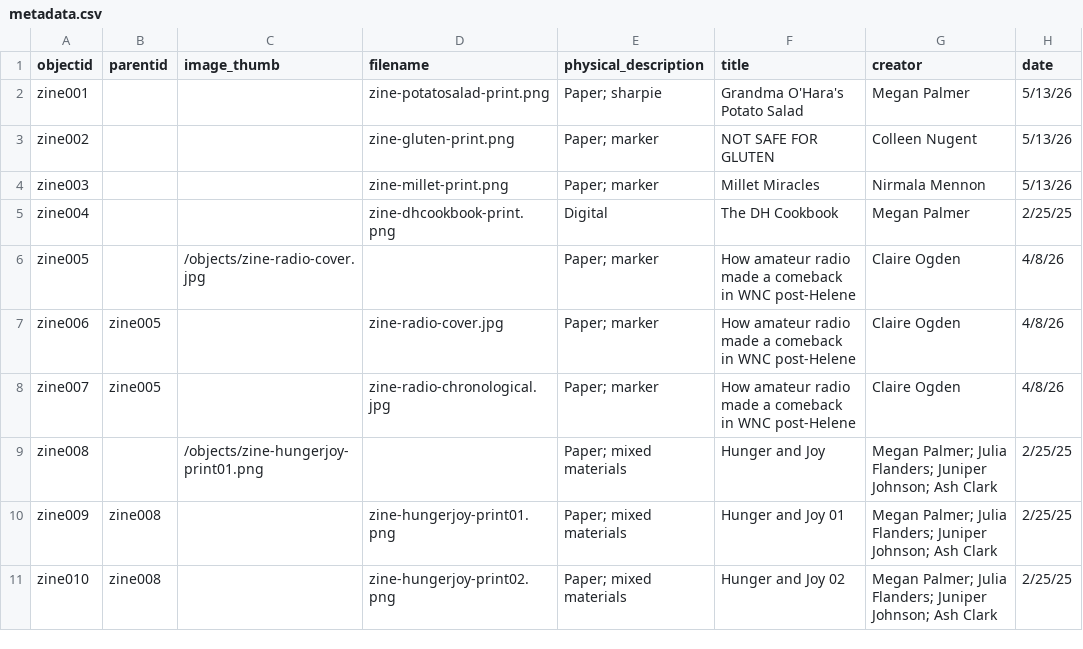
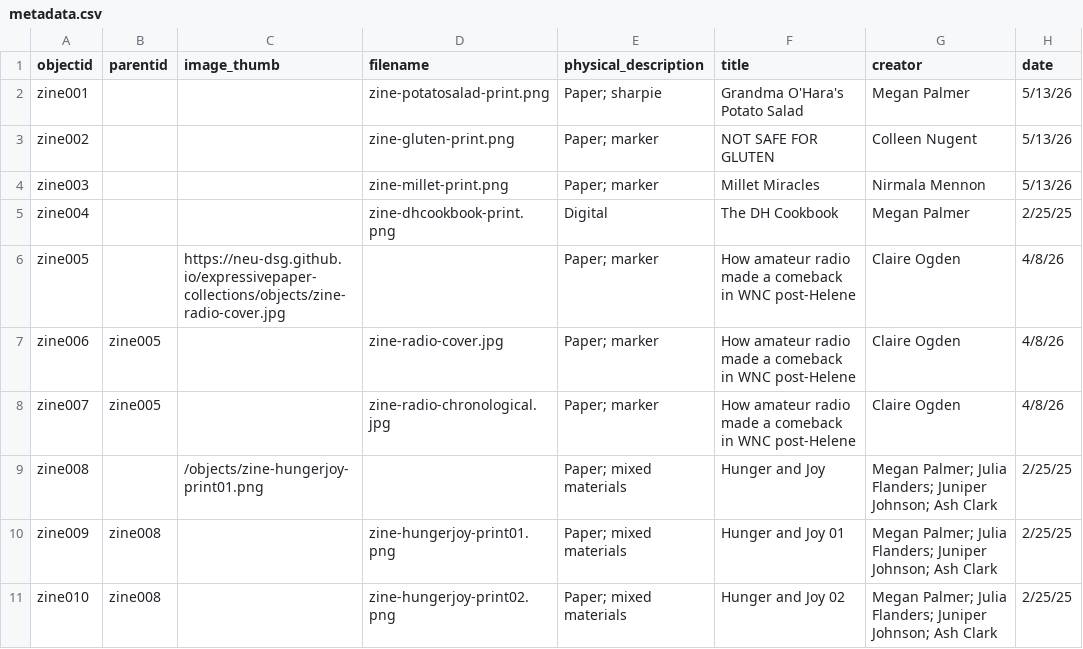
Before and after one commit to NEU-DSG/expressivepaper-collections, a CSV file: _data/metadata.csv, drawn as a sheet; only a part is shown; the diff names each change by its address in the sheet, - before the commit and + after, or states it on an @@ line.

Commit message:
full url for thumbnail test

```diff
--- a/_data/metadata.csv
+++ b/_data/metadata.csv
-C6 (image_thumb): /objects/zine-radio-cover.jpg
+C6 (image_thumb): https://neu-dsg.github.io/expressivepaper-collections/objects/zine-radio-cover.jpg
```
